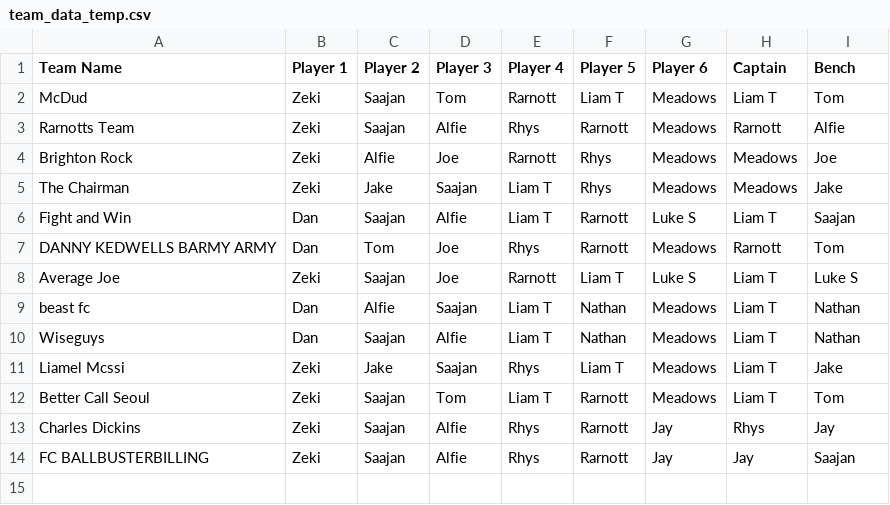
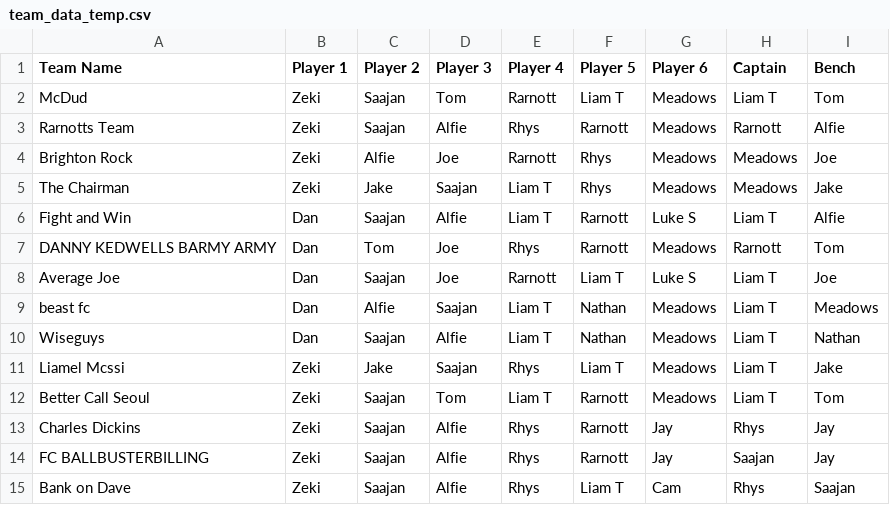
Before and after one commit to liammcswiney/fpl, a CSV file: data/team_data_temp.csv, drawn as a sheet.

```diff
--- a/data/team_data_temp.csv
+++ b/data/team_data_temp.csv
@@ -5,6 +5,6 @@ Brighton Rock,Zeki,Alfie,Joe,Rarnott,Rhys,Meadows,Meadows,Joe
 The Chairman,Zeki,Jake,Saajan,Liam T,Rhys,Meadows,Meadows,Jake
-Fight and Win,Dan,Saajan,Alfie,Liam T,Rarnott,Luke S,Liam T,Saajan
+Fight and Win,Dan,Saajan,Alfie,Liam T,Rarnott,Luke S,Liam T,Alfie
 DANNY KEDWELLS BARMY ARMY,Dan,Tom,Joe,Rhys,Rarnott,Meadows,Rarnott,Tom
-Average Joe,Zeki,Saajan,Joe,Rarnott,Liam T,Luke S,Liam T,Luke S
-beast fc,Dan,Alfie,Saajan,Liam T,Nathan,Meadows,Liam T,Nathan
+Average Joe,Dan,Saajan,Joe,Rarnott,Liam T,Luke S,Liam T,Joe
+beast fc,Dan,Alfie,Saajan,Liam T,Nathan,Meadows,Liam T,Meadows
 Wiseguys,Dan,Saajan,Alfie,Liam T,Nathan,Meadows,Liam T,Nathan
@@ -13,2 +13,3 @@ Better Call Seoul,Zeki,Saajan,Tom,Liam T,Rarnott,Meadows,Liam T,Tom
 Charles Dickins,Zeki,Saajan,Alfie,Rhys,Rarnott,Jay,Rhys,Jay
-FC BALLBUSTERBILLING,Zeki,Saajan,Alfie,Rhys,Rarnott,Jay,Jay,Saajan
+FC BALLBUSTERBILLING,Zeki,Saajan,Alfie,Rhys,Rarnott,Jay,Saajan,Jay
+Bank on Dave,Zeki,Saajan,Alfie,Rhys,Liam T,Cam,Rhys,Saajan
```
Also changed, not shown: data/gw_transfers.csv, data/gw_transfers_temp.csv, 22 other files.
